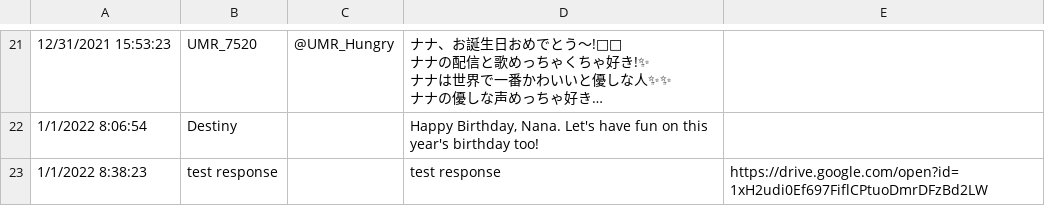
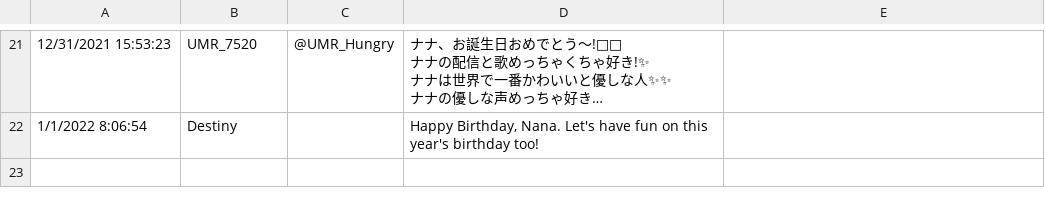
Before and after one commit to amedott/kaguranana2024bday, a CSV file: src/responses.csv, drawn as a sheet; only a part is shown, gaps mark what is left out; long unchanged cells end in …; the diff names each change by its address in the sheet, - before the commit and + after, or states it on an @@ line.

Commit message:
update responses

```diff
--- a/src/responses.csv
+++ b/src/responses.csv
-row 23: 1/1/2022 8:38:23 | test response |  | test response | https://drive.google.com/open?id=1xH2udi0Ef697FiflCPtuoDmrDFzBd2LW
```
Also changed, not shown: 2 other files.
